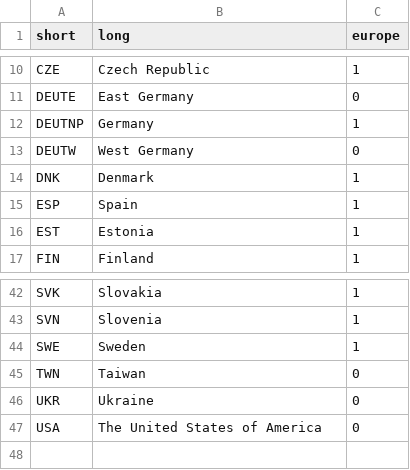
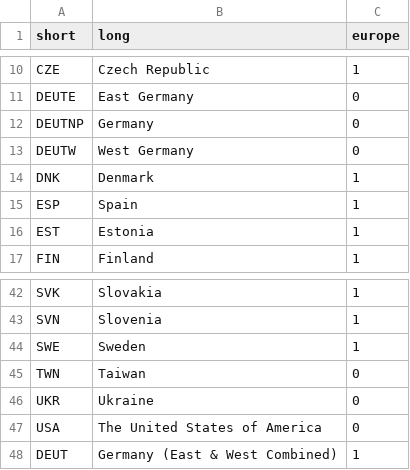
Before and after one commit to JonMinton/Lexis_Surface_Difference_Maps, a CSV file: data/tidy/country_codes__new.csv (was apps/clp_explorer/data/country_codes__new.csv), drawn as a sheet; only a part is shown, gaps mark what is left out.

Commit message:
combine east and west germany counts and re-do analyses - pass revised figures to app data

```diff
--- a/apps/clp_explorer/data/country_codes__new.csv
+++ b/data/tidy/country_codes__new.csv
@@ -11,3 +11,3 @@
 "DEUTE", "East Germany",  0
-"DEUTNP", "Germany", 1
+"DEUTNP", "Germany", 0
 "DEUTW", "West Germany",  0
@@ -47 +47,2 @@
 "USA", "The United States of America", 0
+"DEUT", "Germany (East & West Combined)", 1
```
Also changed, not shown: 8 other files.
